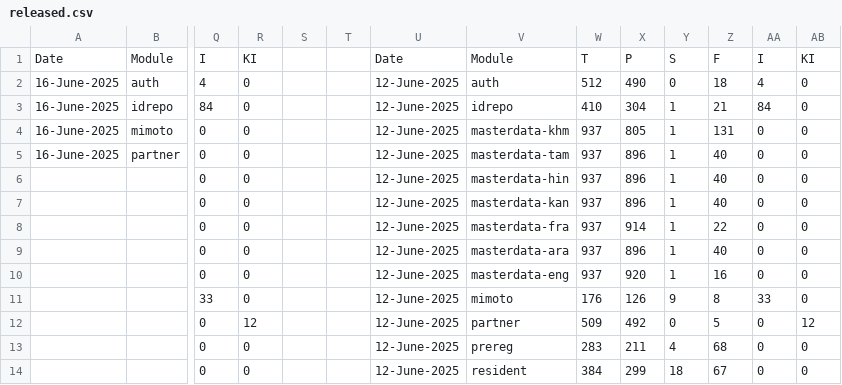
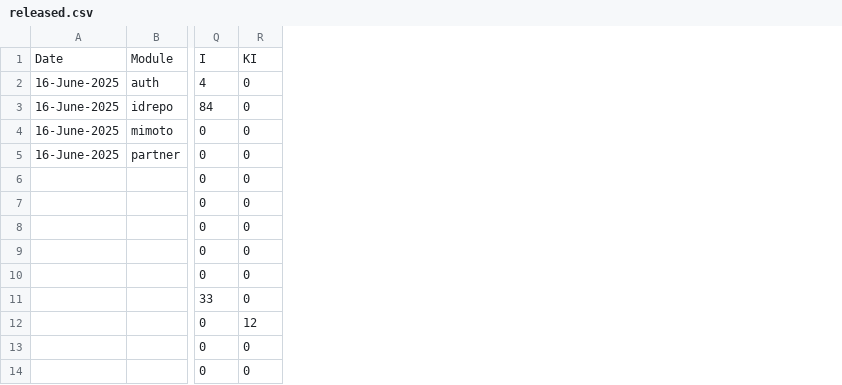
Before and after one commit to shubham17998/minio-report-tracker, a CSV file: minio-report-tracker/spreadsheet/released.csv, drawn as a sheet; only a part is shown, gaps mark what is left out; the diff names each change by its address in the sheet, - before the commit and + after, or states it on an @@ line.

```diff
--- a/minio-report-tracker/spreadsheet/released.csv
+++ b/minio-report-tracker/spreadsheet/released.csv
-column S, empty
-column T, empty
-column U, rows 1-14: Date | 12-June-2025 | 12-June-2025 | 12-June-2025 | 12-June-2025 | 12-June-2025 | 12-June-2025 | 12-June-2025 | 12-June-2025 | 12-June-2025 | 12-June-2025 | 12-June-2025 | 12-June-2025 | 12-June-2025
-column V, rows 1-14: Module | auth | idrepo | masterdata-khm | masterdata-tam | masterdata-hin | masterdata-kan | masterdata-fra | masterdata-ara | masterdata-eng | mimoto | partner | prereg | resident
-column W, rows 1-14: T | 512 | 410 | 937 | 937 | 937 | 937 | 937 | 937 | 937 | 176 | 509 | 283 | 384
-column X, rows 1-14: P | 490 | 304 | 805 | 896 | 896 | 896 | 914 | 896 | 920 | 126 | 492 | 211 | 299
-column Y, rows 1-14: S | 0 | 1 | 1 | 1 | 1 | 1 | 1 | 1 | 1 | 9 | 0 | 4 | 18
-column Z, rows 1-14: F | 18 | 21 | 131 | 40 | 40 | 40 | 22 | 40 | 16 | 8 | 5 | 68 | 67
-column AA, rows 1-14: I | 4 | 84 | 0 | 0 | 0 | 0 | 0 | 0 | 0 | 33 | 0 | 0 | 0
-column AB, rows 1-14: KI | 0 | 0 | 0 | 0 | 0 | 0 | 0 | 0 | 0 | 0 | 12 | 0 | 0
```
Also changed, not shown: minio-report-tracker/spreadsheet/cellbox21.csv, minio-report-tracker/spreadsheet/collab.csv, 4 other files.
